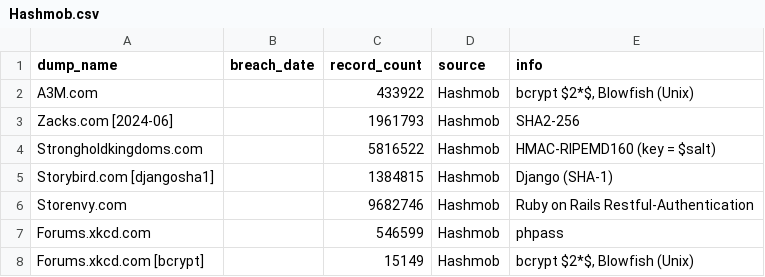
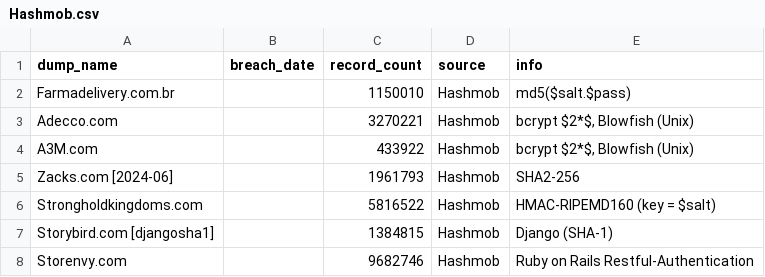
Before and after one commit to notdls/known-breaches, a CSV file: datasets/Hashmob.csv, drawn as a sheet; only a part is shown; the shorter side is filled out with more unchanged rows; the diff names each change by its address in the sheet, - before the commit and + after, or states it on an @@ line.

Commit message:
Dataset Update 02/02/25

```diff
--- a/datasets/Hashmob.csv
+++ b/datasets/Hashmob.csv
+row 2: Farmadelivery.com.br |  | 1150010 | Hashmob | md5($salt.$pass)
+row 3: Adecco.com |  | 3270221 | Hashmob | bcrypt $2*$, Blowfish (Unix)
```
Also changed, not shown: 3 other files.
